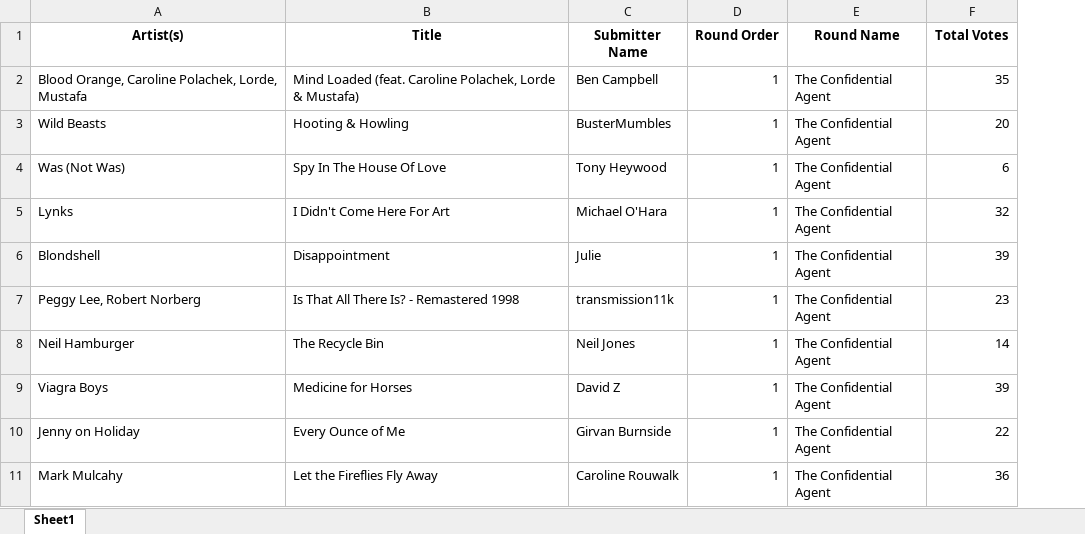
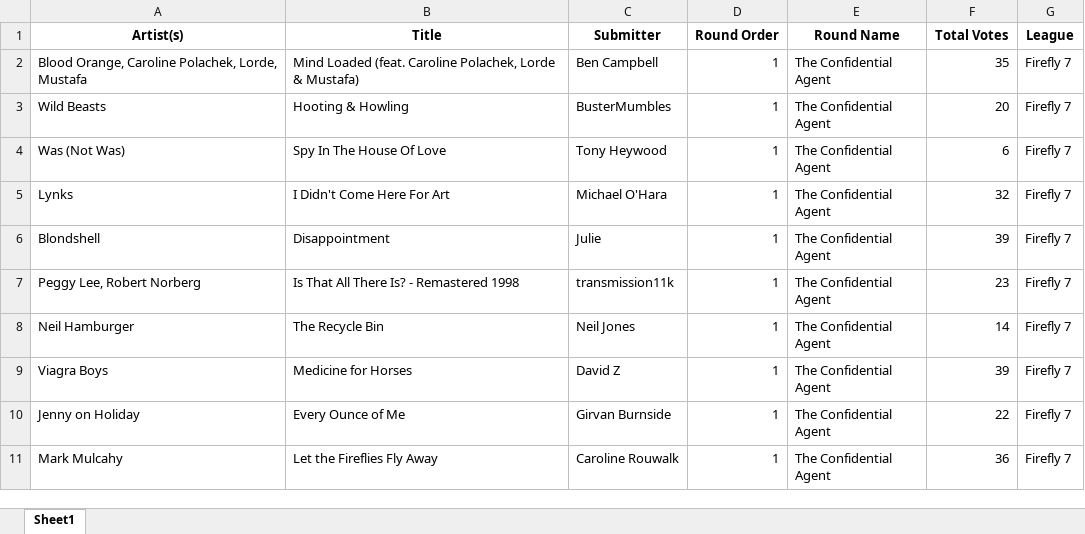
Before and after one commit to girvan-tech/firefly, an Excel workbook: submission_summary.xlsx, sheet Sheet1, drawn as a sheet; only a part is shown; values as stored, in another font and other column widths than the file's, no borders; the diff names each change by its address in the sheet, - before the commit and + after, or states it on an @@ line.

Commit message:
change

```diff
--- a/submission_summary.xlsx (sheet Sheet1)
+++ b/submission_summary.xlsx (sheet Sheet1)
+column G (League), rows 2-11: all Firefly 7
-C1: Submitter Name
+C1: Submitter
```
